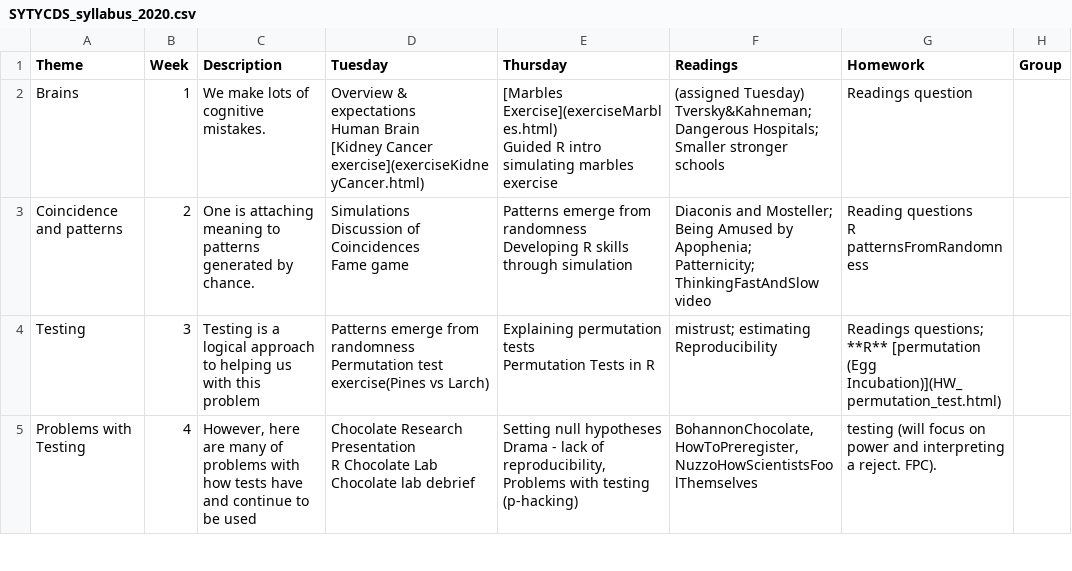
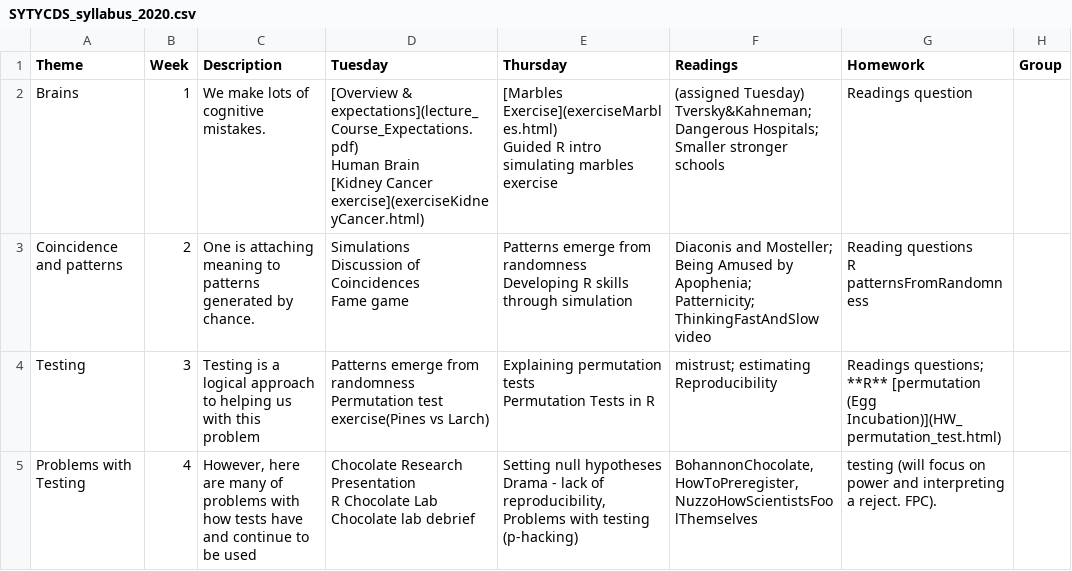
Before and after one commit to MartinLiermann/statThinkWebsite, a CSV file: tables/SYTYCDS_syllabus_2020.csv, drawn as a sheet; only a part is shown.

Commit message:
added a lecture

```diff
--- a/tables/SYTYCDS_syllabus_2020.csv
+++ b/tables/SYTYCDS_syllabus_2020.csv
@@ -1,6 +1,6 @@
 Theme,Week,Description,Tuesday,Thursday,Readings,Homework,Group
-Brains,1,We make lots of cognitive mistakes.,"Overview & expectations
-Human Brain
-[Kidney Cancer exercise](exerciseKidneyCancer.html)","[Marbles Exercise](exerciseMarbles.html)
-Guided R intro simulating marbles exercise",(assigned Tuesday) Tversky&Kahneman; Dangerous Hospitals; Smaller stronger schools,Readings question,
+Brains,1,We make lots of cognitive mistakes.,"[Overview & expectations](lecture_Course_Expectations.pdf)
+Human Brain
+[Kidney Cancer exercise](exerciseKidneyCancer.html)","[Marbles Exercise](exerciseMarbles.html)
+Guided R intro simulating marbles exercise",(assigned Tuesday) Tversky&Kahneman; Dangerous Hospitals; Smaller stronger schools,Readings question,
 Coincidence and patterns,2,One is attaching meaning to patterns generated by chance.,"Simulations
```
Also changed, not shown: 4 other files.
